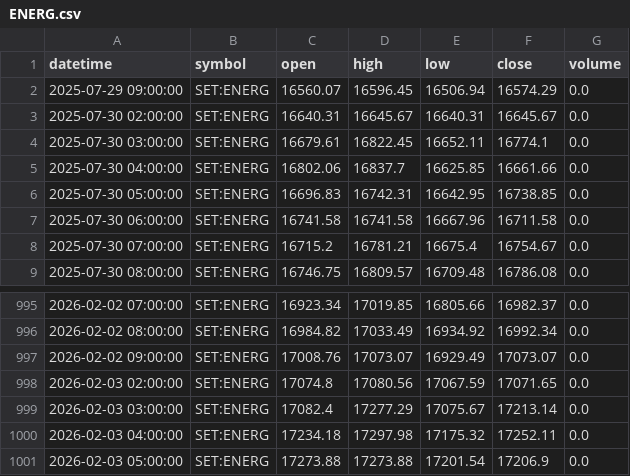
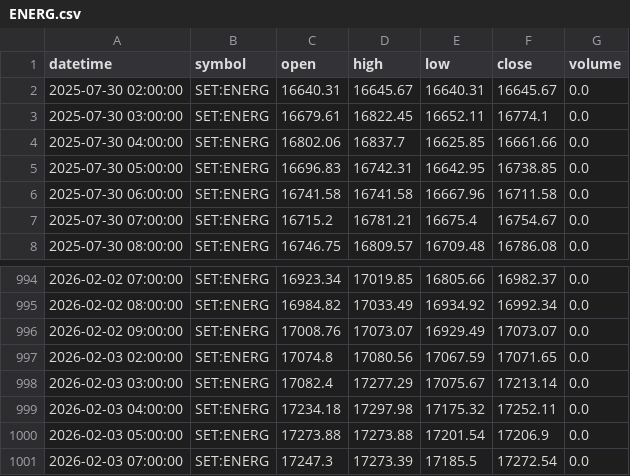
Before and after one commit to FameIllusionMaya/Relative_Rotation_Graph, a CSV file: data/1h/ENERG.csv, drawn as a sheet; only a part is shown, gaps mark what is left out.

```diff
--- a/data/1h/ENERG.csv
+++ b/data/1h/ENERG.csv
@@ -1,3 +1,2 @@
 datetime,symbol,open,high,low,close,volume
-2025-07-29 09:00:00,SET:ENERG,16560.07,16596.45,16506.94,16574.29,0.0
 2025-07-30 02:00:00,SET:ENERG,16640.31,16645.67,16640.31,16645.67,0.0
@@ -1001 +1000,2 @@ datetime,symbol,open,high,low,close,volume
 2026-02-03 05:00:00,SET:ENERG,17273.88,17273.88,17201.54,17206.9,0.0
+2026-02-03 07:00:00,SET:ENERG,17247.3,17273.39,17185.5,17272.54,0.0
```
Also changed, not shown: data/1h/BANK.csv, data/1h/COMM.csv, 25 other files.
